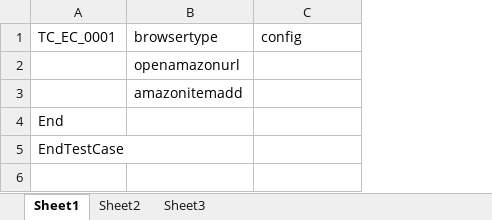
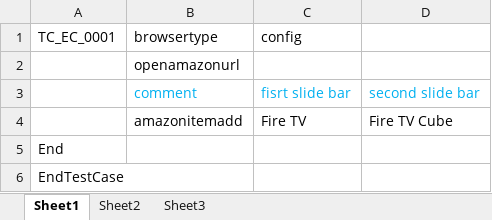
Before and after one commit to Vinod-Kumar-R/AutomationTesting, an Excel workbook: ConfigurationFolder/sampleTestScript/TestData.xlsx, sheet Sheet1, drawn as a sheet; values as stored, in another font and other column widths than the file's, no borders; removed rows and columns are numbered as before the commit, all else as after; the diff names each change by its address in the sheet, - before the commit and + after, or states it on an @@ line.

Commit message:
Sample test case updated

```diff
--- a/ConfigurationFolder/sampleTestScript/TestData.xlsx (sheet Sheet1)
+++ b/ConfigurationFolder/sampleTestScript/TestData.xlsx (sheet Sheet1)
+column D, empty
-row 3:  | amazonitemadd
+row 3:  | comment | fisrt slide bar | second slide bar
+row 4:  | amazonitemadd | Fire TV | Fire TV Cube
```
Also changed, not shown: 2 other files.
